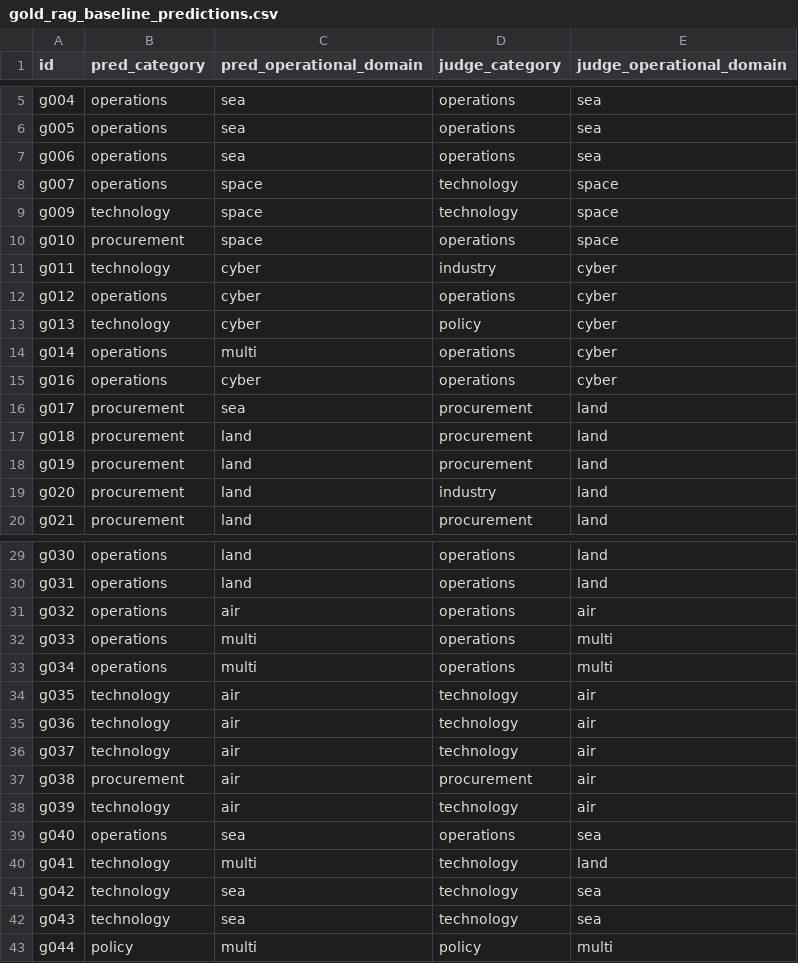
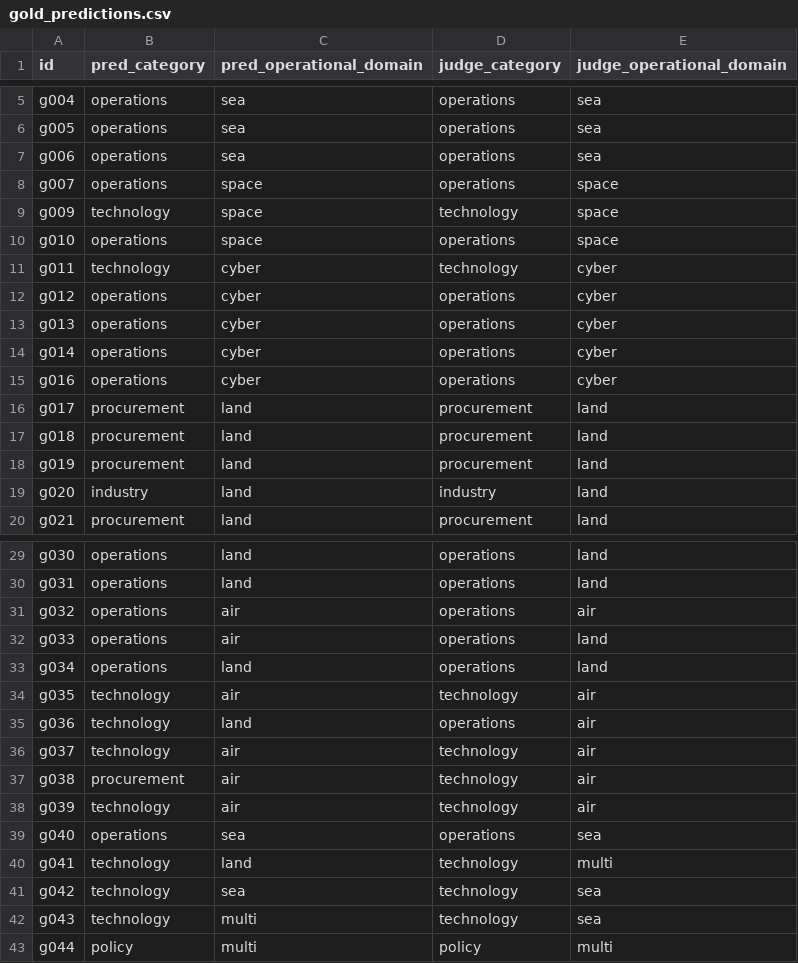
Before and after one commit to sanlee-ys/defense-news-classifier, a CSV file: evals/gold_predictions.csv (was evals/gold_rag_baseline_predictions.csv), drawn as a sheet; only a part is shown, gaps mark what is left out; the diff covers the shown part only.

```diff
--- a/evals/gold_rag_baseline_predictions.csv
+++ b/evals/gold_predictions.csv
@@ -7,14 +7,14 @@ g005,operations,sea,operations,sea
 g006,operations,sea,operations,sea
-g007,operations,space,technology,space
+g007,operations,space,operations,space
 g009,technology,space,technology,space
-g010,procurement,space,operations,space
-g011,technology,cyber,industry,cyber
+g010,operations,space,operations,space
+g011,technology,cyber,technology,cyber
 g012,operations,cyber,operations,cyber
-g013,technology,cyber,policy,cyber
-g014,operations,multi,operations,cyber
+g013,operations,cyber,operations,cyber
+g014,operations,cyber,operations,cyber
 g016,operations,cyber,operations,cyber
-g017,procurement,sea,procurement,land
+g017,procurement,land,procurement,land
 g018,procurement,land,procurement,land
 g019,procurement,land,procurement,land
-g020,procurement,land,industry,land
+g020,industry,land,industry,land
 g021,procurement,land,procurement,land
@@ -31,13 +31,13 @@ g031,operations,land,operations,land
 g032,operations,air,operations,air
-g033,operations,multi,operations,multi
-g034,operations,multi,operations,multi
+g033,operations,air,operations,land
+g034,operations,land,operations,land
 g035,technology,air,technology,air
-g036,technology,air,technology,air
+g036,technology,land,operations,air
 g037,technology,air,technology,air
-g038,procurement,air,procurement,air
+g038,procurement,air,technology,air
 g039,technology,air,technology,air
 g040,operations,sea,operations,sea
-g041,technology,multi,technology,land
+g041,technology,land,technology,multi
 g042,technology,sea,technology,sea
-g043,technology,sea,technology,sea
+g043,technology,multi,technology,sea
 g044,policy,multi,policy,multi
```
Also changed, not shown: 1 edited cell elsewhere in this file, evals/gold_rag_predictions.csv, 4 other files.
